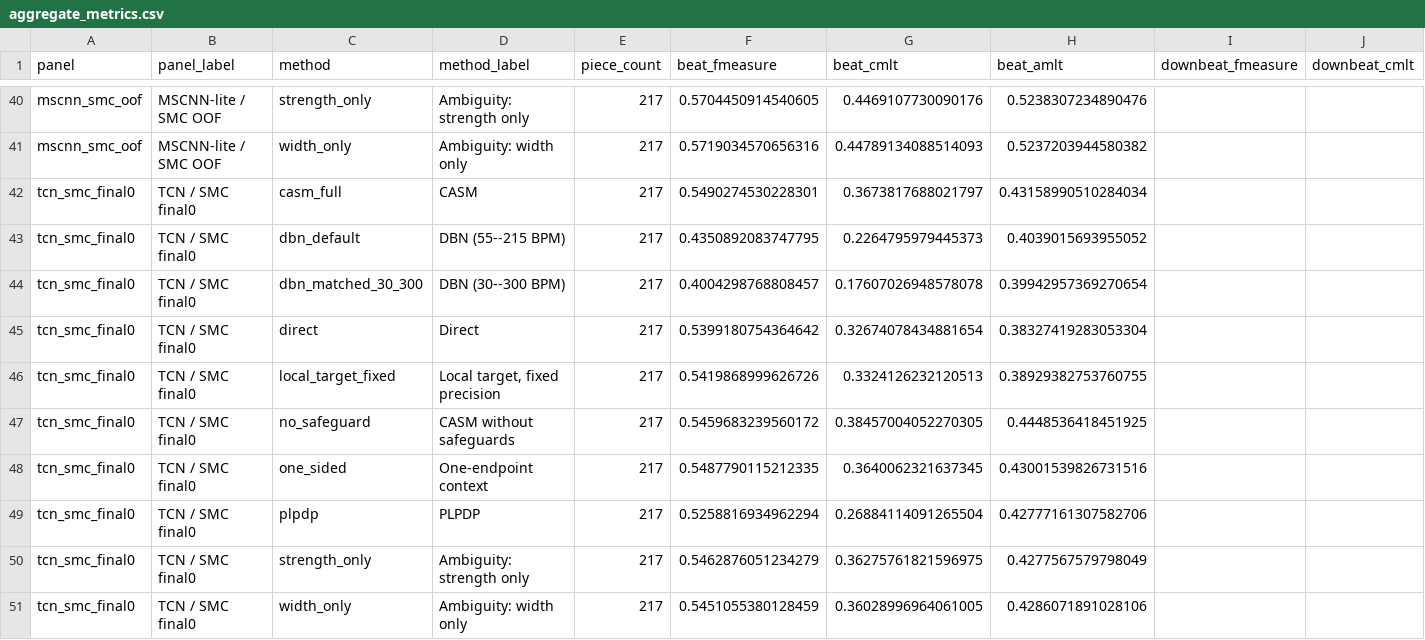
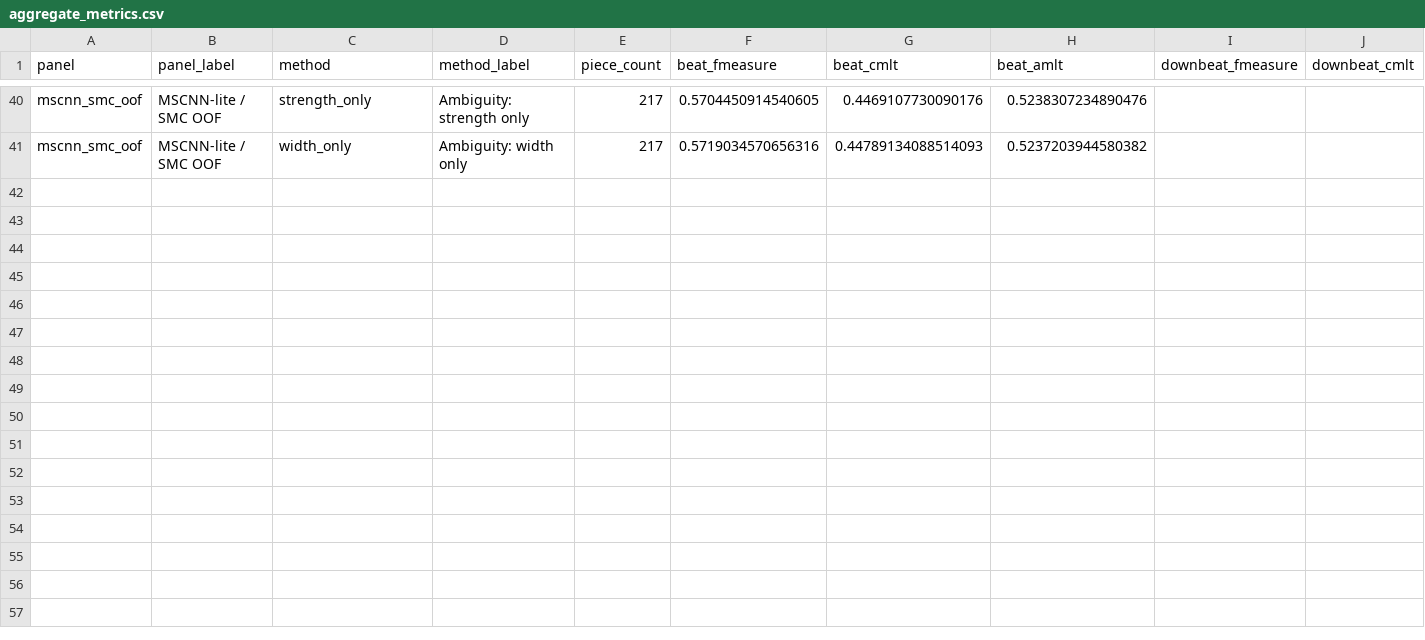
Before and after one commit to zhanh-he/casm-beat-tracking, a CSV file: experiments/tables/ablation/aggregate_metrics.csv, drawn as a sheet; only a part is shown, gaps mark what is left out; rows hold the shown columns only; the diff names each change by its address in the sheet, - before the commit and + after, or states it on an @@ line.

Commit message:
Remove in-sample TCN SMC ablation and enforce evaluation policy

```diff
--- a/experiments/tables/ablation/aggregate_metrics.csv
+++ b/experiments/tables/ablation/aggregate_metrics.csv
-row 42: tcn_smc_final0 | TCN / SMC final0 | casm_full | CASM | 217 | 0.5490274530228301 | 0.3673817688021797 | 0.43158990510284034
-row 43: tcn_smc_final0 | TCN / SMC final0 | dbn_default | DBN (55--215 BPM) | 217 | 0.4350892083747795 | 0.2264795979445373 | 0.4039015693955052
-row 44: tcn_smc_final0 | TCN / SMC final0 | dbn_matched_30_300 | DBN (30--300 BPM) | 217 | 0.4004298768808457 | 0.17607026948578078 | 0.39942957369270654
-row 45: tcn_smc_final0 | TCN / SMC final0 | direct | Direct | 217 | 0.5399180754364642 | 0.32674078434881654 | 0.38327419283053304
-row 46: tcn_smc_final0 | TCN / SMC final0 | local_target_fixed | Local target, fixed precision | 217 | 0.5419868999626726 | 0.3324126232120513 | 0.38929382753760755
-row 47: tcn_smc_final0 | TCN / SMC final0 | no_safeguard | CASM without safeguards | 217 | 0.5459683239560172 | 0.38457004052270305 | 0.4448536418451925
-row 48: tcn_smc_final0 | TCN / SMC final0 | one_sided | One-endpoint context | 217 | 0.5487790115212335 | 0.3640062321637345 | 0.43001539826731516
-row 49: tcn_smc_final0 | TCN / SMC final0 | plpdp | PLPDP | 217 | 0.5258816934962294 | 0.26884114091265504 | 0.42777161307582706
-row 50: tcn_smc_final0 | TCN / SMC final0 | strength_only | Ambiguity: strength only | 217 | 0.5462876051234279 | 0.36275761821596975 | 0.4277567579798049
-row 51: tcn_smc_final0 | TCN / SMC final0 | width_only | Ambiguity: width only | 217 | 0.5451055380128459 | 0.36028996964061005 | 0.4286071891028106
```
Also changed, not shown: 8 other files.
